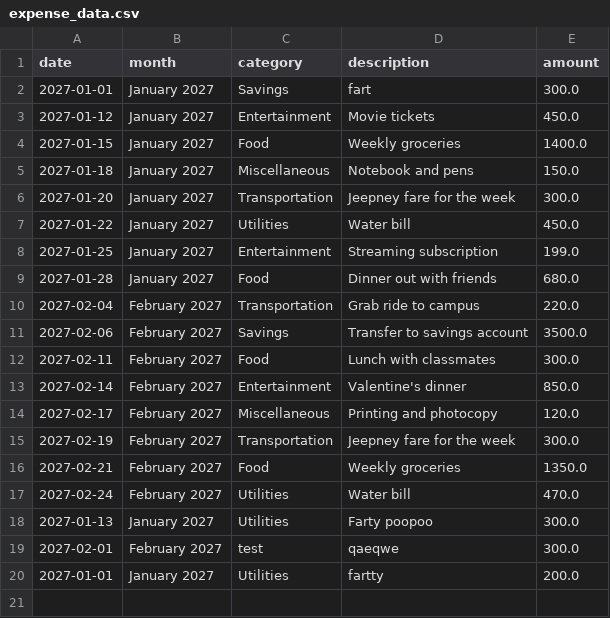
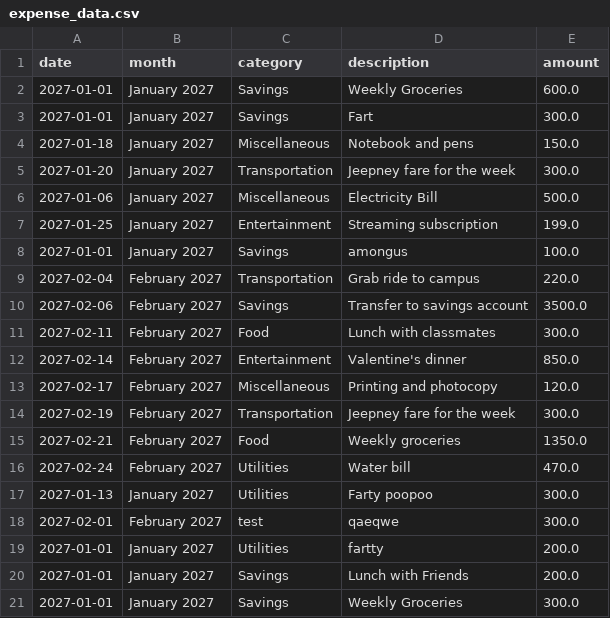
Before and after one commit to samuel-lim67/budget-buddy-lim-202605250, a CSV file: expense_data.csv, drawn as a sheet.

```diff
--- a/expense_data.csv
+++ b/expense_data.csv
@@ -1,10 +1,9 @@
 date,month,category,description,amount
-2027-01-01,January 2027,Savings,fart,300.0
-2027-01-12,January 2027,Entertainment,Movie tickets,450.0
-2027-01-15,January 2027,Food,Weekly groceries,1400.0
+2027-01-01,January 2027,Savings,Weekly Groceries,600.0
+2027-01-01,January 2027,Savings,Fart,300.0
 2027-01-18,January 2027,Miscellaneous,Notebook and pens,150.0
 2027-01-20,January 2027,Transportation,Jeepney fare for the week,300.0
-2027-01-22,January 2027,Utilities,Water bill,450.0
+2027-01-06,January 2027,Miscellaneous,Electricity Bill,500.0
 2027-01-25,January 2027,Entertainment,Streaming subscription,199.0
-2027-01-28,January 2027,Food,Dinner out with friends,680.0
+2027-01-01,January 2027,Savings,amongus,100.0
 2027-02-04,February 2027,Transportation,Grab ride to campus,220.0
@@ -20 +19,3 @@ date,month,category,description,amount
 2027-01-01,January 2027,Utilities,fartty,200.0
+2027-01-01,January 2027,Savings,Lunch with Friends,200.0
+2027-01-01,January 2027,Savings,Weekly Groceries,300.0
```
Also changed, not shown: budget_data.csv, 3 other files.
